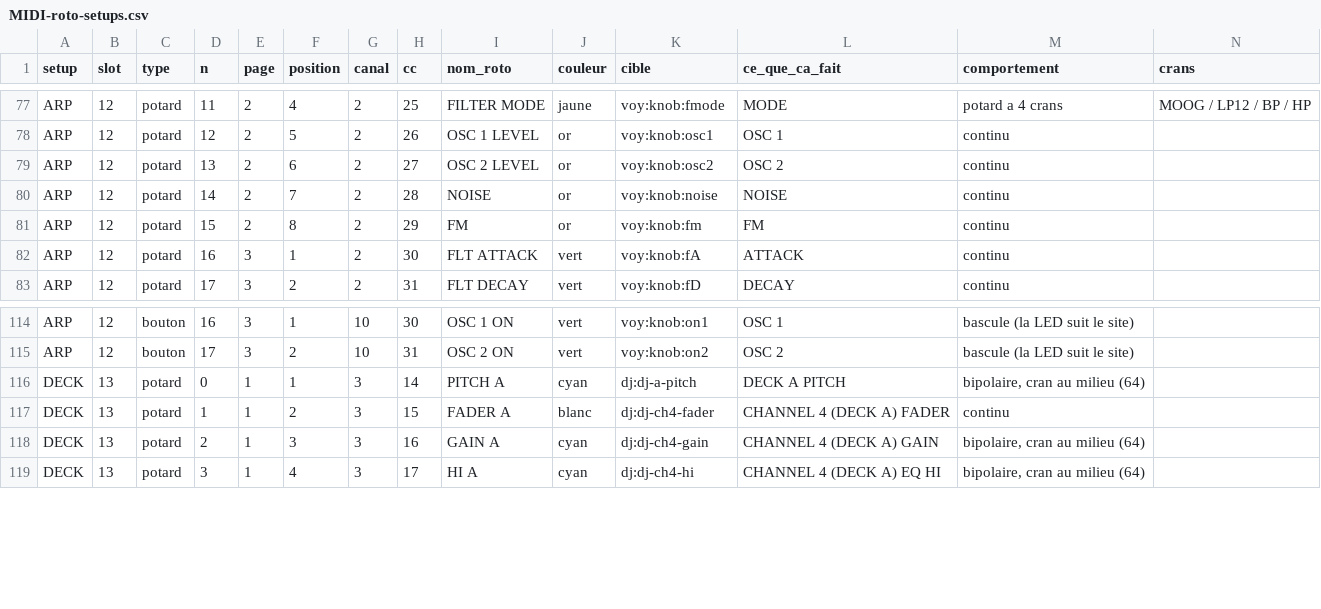
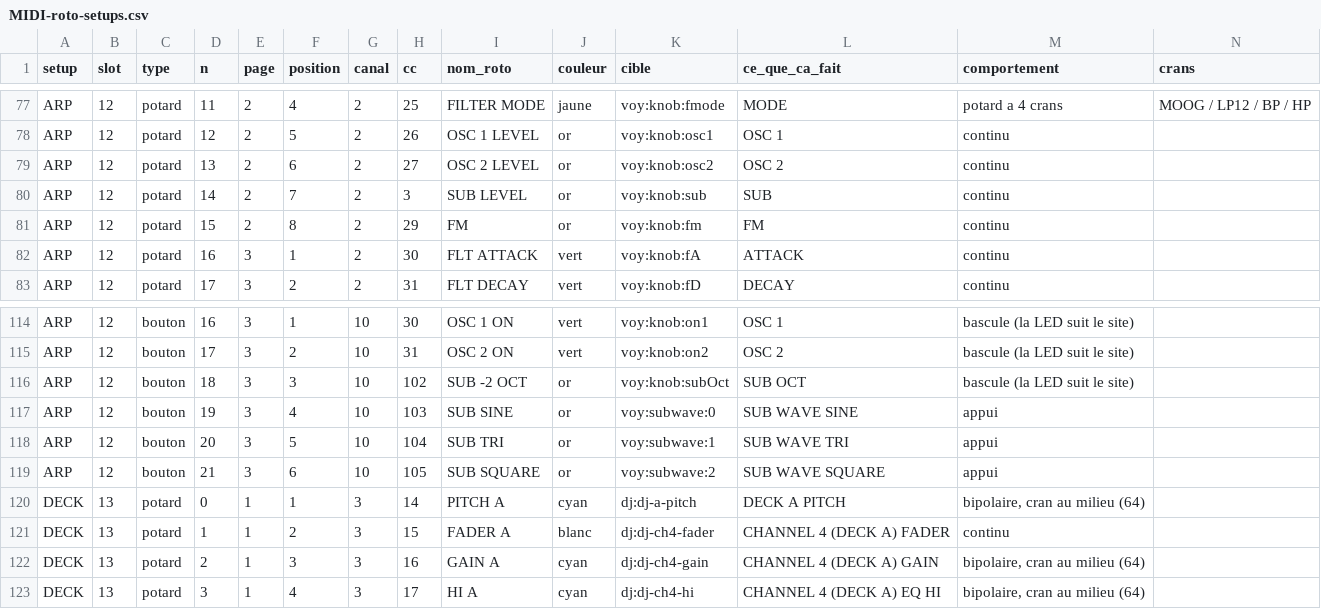
Before and after one commit to mauditemachine/MauditeMachine, a CSV file: docs/midi/MIDI-roto-setups.csv, drawn as a sheet; only a part is shown, gaps mark what is left out.

```diff
--- a/docs/midi/MIDI-roto-setups.csv
+++ b/docs/midi/MIDI-roto-setups.csv
@@ -79,3 +79,3 @@ ARP,12,potard,12,2,5,2,26,OSC 1 LEVEL,or,voy:knob:osc1,OSC 1,continu,
 ARP,12,potard,13,2,6,2,27,OSC 2 LEVEL,or,voy:knob:osc2,OSC 2,continu,
-ARP,12,potard,14,2,7,2,28,NOISE,or,voy:knob:noise,NOISE,continu,
+ARP,12,potard,14,2,7,2,3,SUB LEVEL,or,voy:knob:sub,SUB,continu,
 ARP,12,potard,15,2,8,2,29,FM,or,voy:knob:fm,FM,continu,
@@ -115,2 +115,6 @@ ARP,12,bouton,16,3,1,10,30,OSC 1 ON,vert,voy:knob:on1,OSC 1,bascule (la LED suit
 ARP,12,bouton,17,3,2,10,31,OSC 2 ON,vert,voy:knob:on2,OSC 2,bascule (la LED suit le site),
+ARP,12,bouton,18,3,3,10,102,SUB -2 OCT,or,voy:knob:subOct,SUB OCT,bascule (la LED suit le site),
+ARP,12,bouton,19,3,4,10,103,SUB SINE,or,voy:subwave:0,SUB WAVE SINE,appui,
+ARP,12,bouton,20,3,5,10,104,SUB TRI,or,voy:subwave:1,SUB WAVE TRI,appui,
+ARP,12,bouton,21,3,6,10,105,SUB SQUARE,or,voy:subwave:2,SUB WAVE SQUARE,appui,
 DECK,13,potard,0,1,1,3,14,PITCH A,cyan,dj:dj-a-pitch,DECK A PITCH,"bipolaire, cran au milieu (64)",
```
Also changed, not shown: docs/midi/MIDI-targets.csv, 21 other files.
